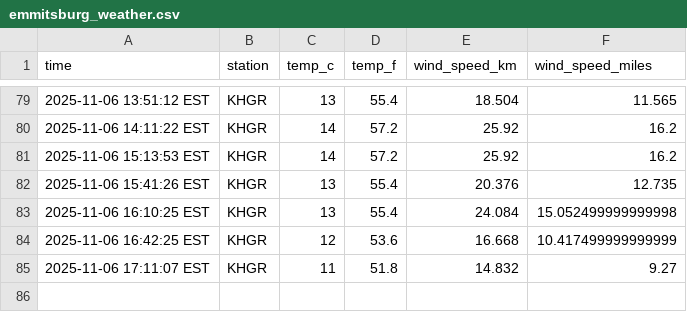
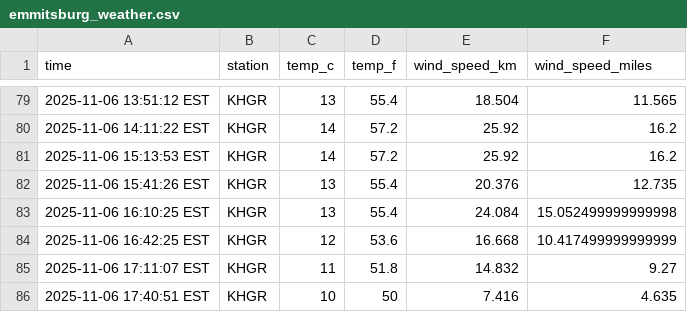
Before and after one commit to AkarshGaonkar/Weather_collection_script_DATA330, a CSV file: data/emmitsburg_weather.csv, drawn as a sheet; only a part is shown, gaps mark what is left out; the diff names each change by its address in the sheet, - before the commit and + after, or states it on an @@ line.

```diff
--- a/data/emmitsburg_weather.csv
+++ b/data/emmitsburg_weather.csv
+row 86: 2025-11-06 17:40:51 EST | KHGR | 10 | 50 | 7.416 | 4.635
```
